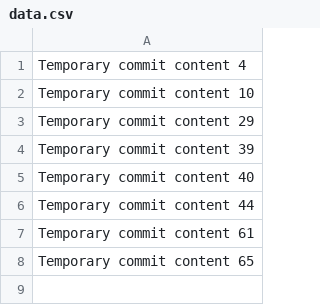
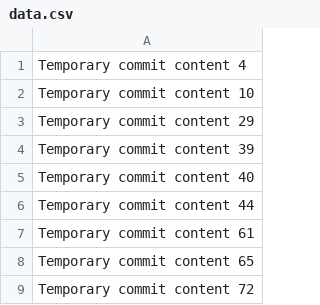
Before and after one commit to jemsrussel/travel-journal, a CSV file: data.csv, drawn as a sheet.

```diff
--- a/data.csv
+++ b/data.csv
@@ -8 +8,2 @@ Temporary commit content 61
 Temporary commit content 65
+Temporary commit content 72
```
